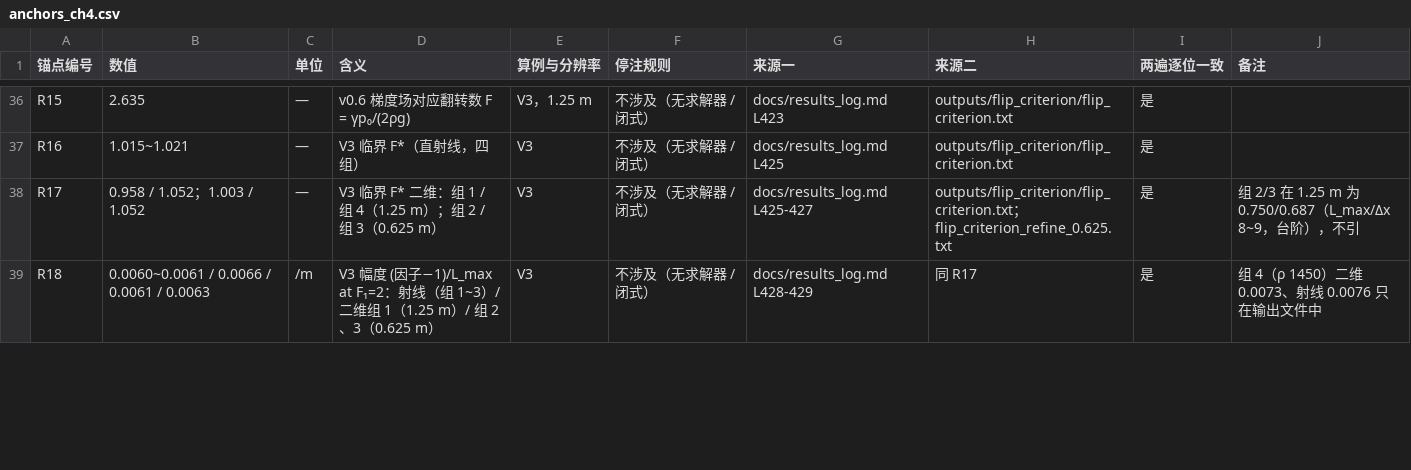
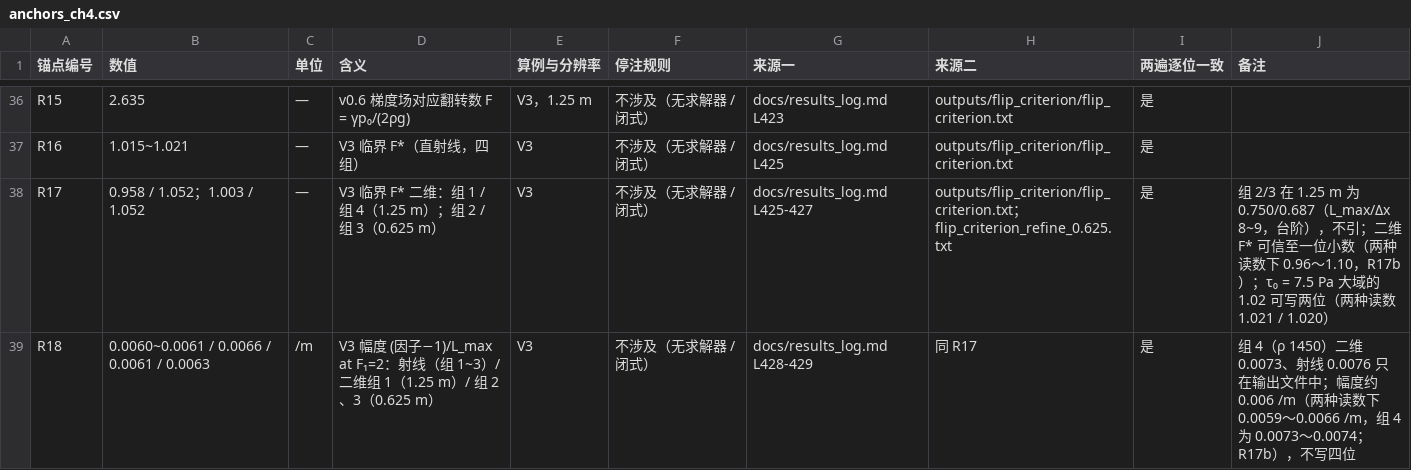
Before and after one commit to emobumo/pfc-fipy-coupling, a CSV file: docs/anchors_ch4.csv, drawn as a sheet; only a part is shown, gaps mark what is left out; the diff covers the shown part only.

```diff
--- a/docs/anchors_ch4.csv
+++ b/docs/anchors_ch4.csv
@@ -37,3 +37,3 @@ R15,2.635,—,v0.6 梯度场对应翻转数 F = γp₀/(2ρg),V3，1.25 m,不涉
 R16,1.015~1.021,—,V3 临界 F*（直射线，四组）,V3,不涉及（无求解器 / 闭式）,docs/results_log.md L425,outputs/flip_criterion/flip_criterion.txt,是,
-R17,0.958 / 1.052；1.003 / 1.052,—,V3 临界 F* 二维：组 1 / 组 4（1.25 m）；组 2 / 组 3（0.625 m）,V3,不涉及（无求解器 / 闭式）,docs/results_log.md L425-427,outputs/flip_criterion/flip_criterion.txt；flip_criterion_refine_0.625.txt,是,组 2/3 在 1.25 m 为 0.750/0.687（L_max/Δx 8~9，台阶），不引
-R18,0.0060~0.0061 / 0.0066 / 0.0061 / 0.0063,/m,V3 幅度 (因子−1)/L_max at F₁=2：射线（组 1~3）/ 二维组 1（1.25 m）/ 组 2、3（0.625 m）,V3,不涉及（无求解器 / 闭式）,docs/results_log.md L428-429,同 R17,是,组 4（ρ 1450）二维 0.0073、射线 0.0076 只在输出文件中
+R17,0.958 / 1.052；1.003 / 1.052,—,V3 临界 F* 二维：组 1 / 组 4（1.25 m）；组 2 / 组 3（0.625 m）,V3,不涉及（无求解器 / 闭式）,docs/results_log.md L425-427,outputs/flip_criterion/flip_criterion.txt；flip_criterion_refine_0.625.txt,是,组 2/3 在 1.25 m 为 0.750/0.687（L_max/Δx 8~9，台阶），不引；二维 F* 可信至一位小数（两种读数下 0.96～1.10，R17b）；τ₀ = 7.5 Pa 大域的 1.02 可写两位（两种读数 1.021 / 1.020）
+R18,0.0060~0.0061 / 0.0066 / 0.0061 / 0.0063,/m,V3 幅度 (因子−1)/L_max at F₁=2：射线（组 1~3）/ 二维组 1（1.25 m）/ 组 2、3（0.625 m）,V3,不涉及（无求解器 / 闭式）,docs/results_log.md L428-429,同 R17,是,组 4（ρ 1450）二维 0.0073、射线 0.0076 只在输出文件中；幅度约 0.006 /m（两种读数下 0.0059～0.0066 /m，组 4 为 0.0073～0.0074；R17b），不写四位
```
Also changed, not shown: 1 added row and 2 edited cells elsewhere in this file, 4 other files.
